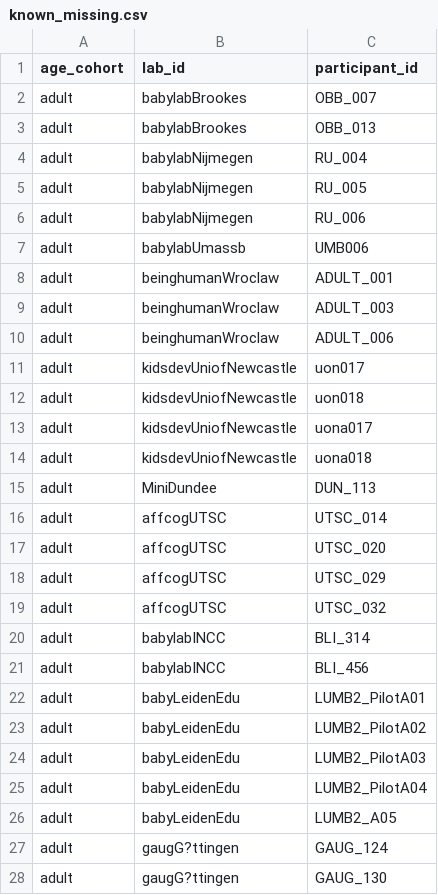
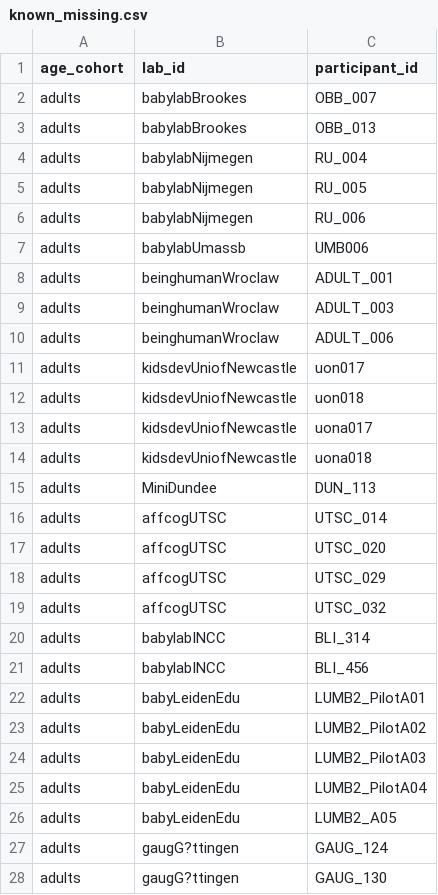
Before and after one commit to manybabies/mb2-analysis, a CSV file: metadata/known_missing.csv, drawn as a sheet; only a part is shown; the diff covers the shown part only.

```diff
--- a/metadata/known_missing.csv
+++ b/metadata/known_missing.csv
@@ -1,28 +1,28 @@
 age_cohort,lab_id,participant_id
-adult,babylabBrookes,OBB_007
-adult,babylabBrookes,OBB_013
-adult,babylabNijmegen,RU_004
-adult,babylabNijmegen,RU_005
-adult,babylabNijmegen,RU_006
-adult,babylabUmassb,UMB006
-adult,beinghumanWroclaw,ADULT_001
-adult,beinghumanWroclaw,ADULT_003
-adult,beinghumanWroclaw,ADULT_006
-adult,kidsdevUniofNewcastle,uon017
-adult,kidsdevUniofNewcastle,uon018
-adult,kidsdevUniofNewcastle,uona017
-adult,kidsdevUniofNewcastle,uona018
-adult,MiniDundee,DUN_113
-adult,affcogUTSC,UTSC_014
-adult,affcogUTSC,UTSC_020
-adult,affcogUTSC,UTSC_029
-adult,affcogUTSC,UTSC_032
-adult,babylabINCC,BLI_314
-adult,babylabINCC,BLI_456
-adult,babyLeidenEdu,LUMB2_PilotA01
-adult,babyLeidenEdu,LUMB2_PilotA02
-adult,babyLeidenEdu,LUMB2_PilotA03
-adult,babyLeidenEdu,LUMB2_PilotA04
-adult,babyLeidenEdu,LUMB2_A05
-adult,gaugG?ttingen,GAUG_124
-adult,gaugG?ttingen,GAUG_130
+adults,babylabBrookes,OBB_007
+adults,babylabBrookes,OBB_013
+adults,babylabNijmegen,RU_004
+adults,babylabNijmegen,RU_005
+adults,babylabNijmegen,RU_006
+adults,babylabUmassb,UMB006
+adults,beinghumanWroclaw,ADULT_001
+adults,beinghumanWroclaw,ADULT_003
+adults,beinghumanWroclaw,ADULT_006
+adults,kidsdevUniofNewcastle,uon017
+adults,kidsdevUniofNewcastle,uon018
+adults,kidsdevUniofNewcastle,uona017
+adults,kidsdevUniofNewcastle,uona018
+adults,MiniDundee,DUN_113
+adults,affcogUTSC,UTSC_014
+adults,affcogUTSC,UTSC_020
+adults,affcogUTSC,UTSC_029
+adults,affcogUTSC,UTSC_032
+adults,babylabINCC,BLI_314
+adults,babylabINCC,BLI_456
+adults,babyLeidenEdu,LUMB2_PilotA01
+adults,babyLeidenEdu,LUMB2_PilotA02
+adults,babyLeidenEdu,LUMB2_PilotA03
+adults,babyLeidenEdu,LUMB2_PilotA04
+adults,babyLeidenEdu,LUMB2_A05
+adults,gaugG?ttingen,GAUG_124
+adults,gaugG?ttingen,GAUG_130
```
Also changed, not shown: 76 edited cells elsewhere in this file, 2 other files.
